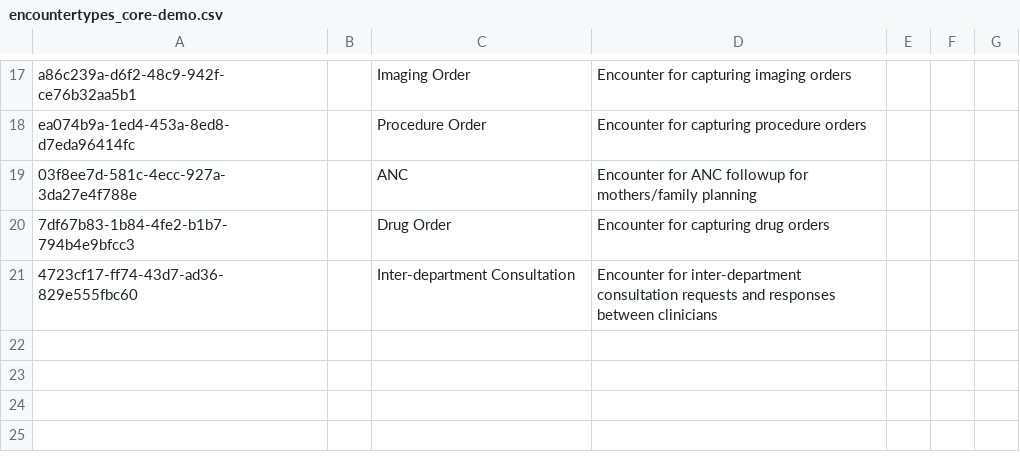
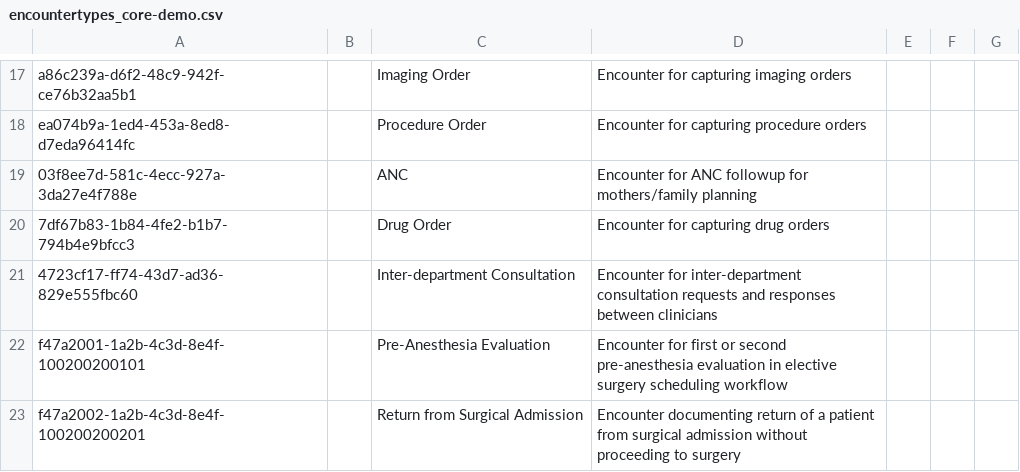
Before and after one commit to palladium-group/ethiopiaemr-openmrs-content, a CSV file: configuration/backend_configuration/encountertypes/encountertypes_core-demo.csv, drawn as a sheet; only a part is shown, gaps mark what is left out; the diff names each change by its address in the sheet, - before the commit and + after, or states it on an @@ line.

Commit message:
feat: add elective surgery scheduling metadata and Ampath forms
- Add elective surgery concepts (priority, fitness, eval type, return reason, ward category)
- Add Pre-Anesthesia Evaluation and Return from Surgical Admission encounter types
- Add Pre-Anesthesia OPD location tag, appointment service, queue service concept, and queue
- Update Admission Request Form with surgical vs other ward paths and mandatory surgery priority
- Add 1st and 2nd Pre-Anesthesia Evaluation forms
- Add Return from Surgical Admission form
- Add Surgery admission priority as ADMIT disposition additionalObs
- Wire frontend config for surgery schedule / related settings

```diff
--- a/configuration/backend_configuration/encountertypes/encountertypes_core-demo.csv
+++ b/configuration/backend_configuration/encountertypes/encountertypes_core-demo.csv
+row 22: f47a2001-1a2b-4c3d-8e4f-100200200101 |  | Pre-Anesthesia Evaluation | Encounter for first or second pre-anesthesia evaluation in elective surgery scheduling workflow
+row 23: f47a2002-1a2b-4c3d-8e4f-100200200201 |  | Return from Surgical Admission | Encounter documenting return of a patient from surgical admission without proceeding to surgery
```
Also changed, not shown: configuration/backend_configuration/concepts/queue_service_concepts.csv, 13 other files.
